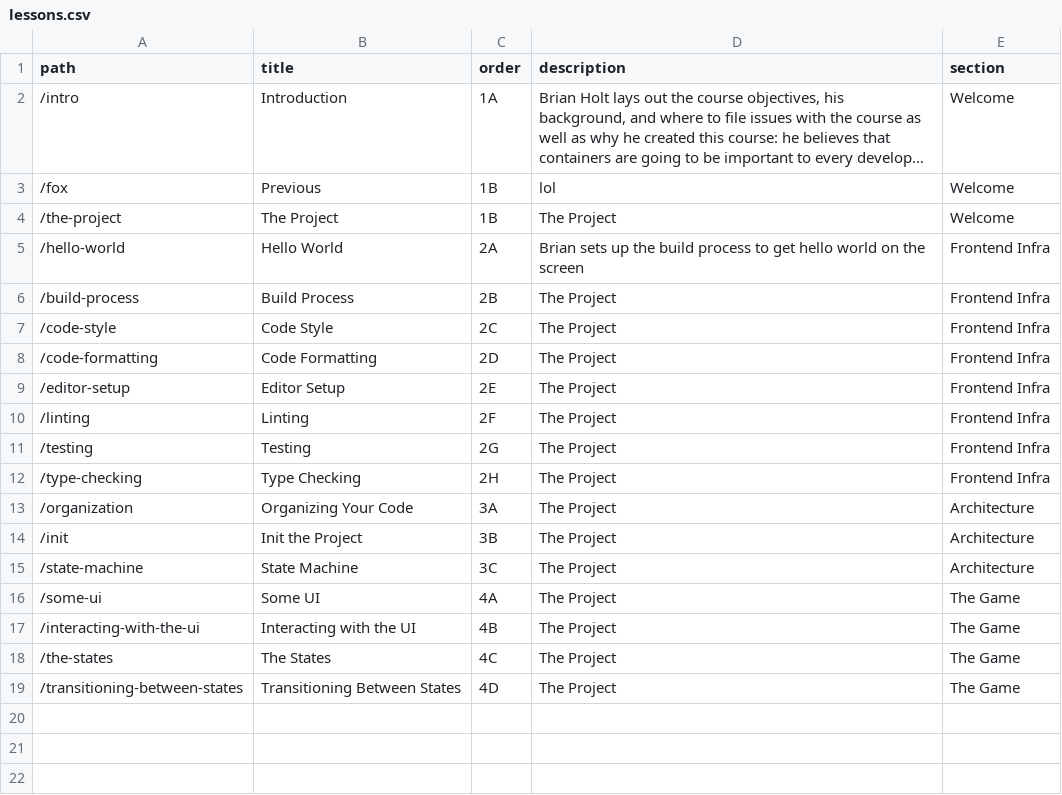
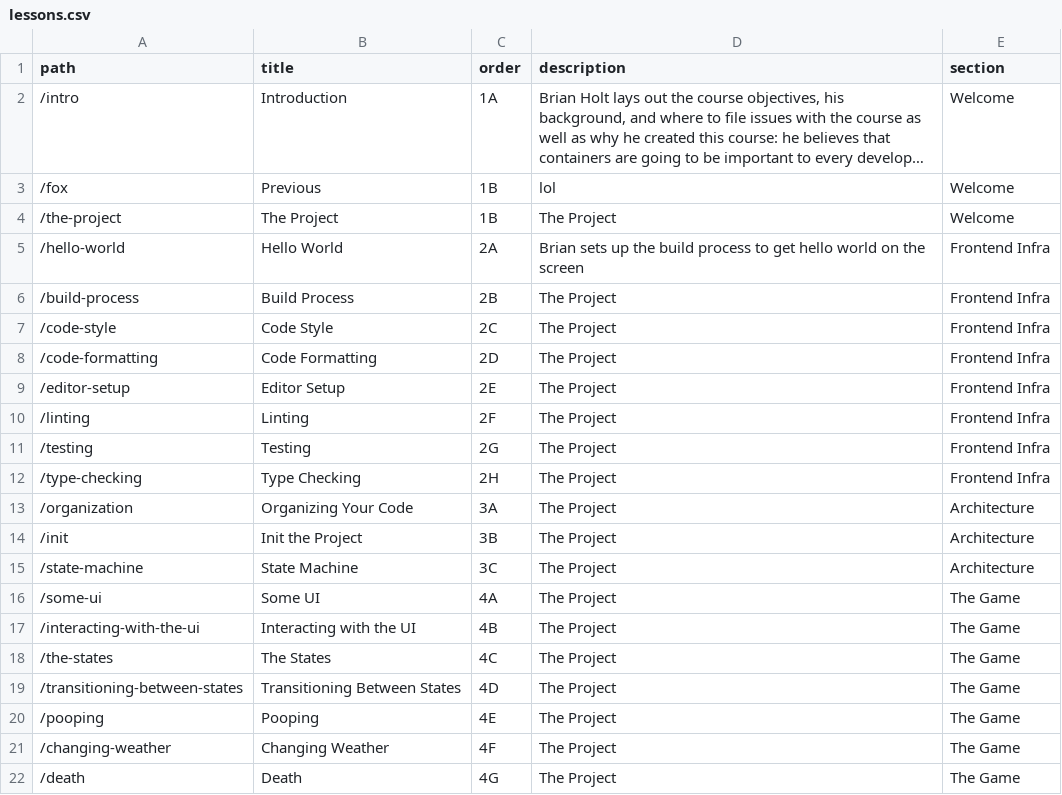
Before and after one commit to btholt/project-fox-game-site, a CSV file: lessons.csv, drawn as a sheet; long unchanged cells end in ….

```diff
--- a/lessons.csv
+++ b/lessons.csv
@@ -19 +19,4 @@ path,title,order,description,section
 "/transitioning-between-states","Transitioning Between States","4D","The Project","The Game"
+"/pooping","Pooping","4E","The Project","The Game"
+"/changing-weather","Changing Weather","4F","The Project","The Game"
+"/death","Death","4G","The Project","The Game"
```
Also changed, not shown: links.csv, 58 other files.
